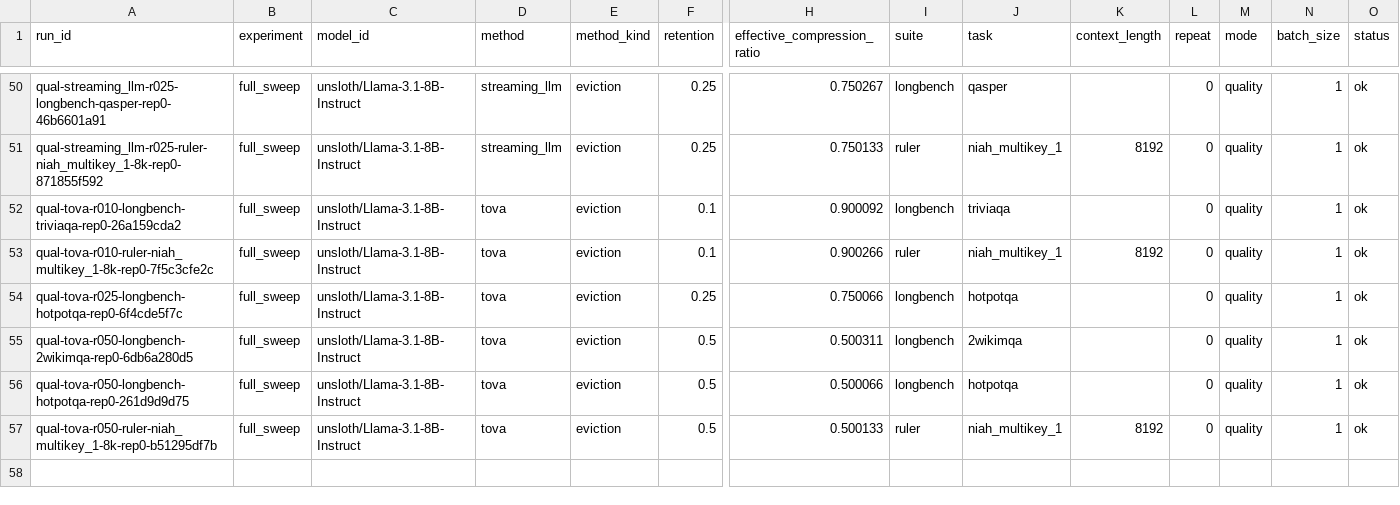
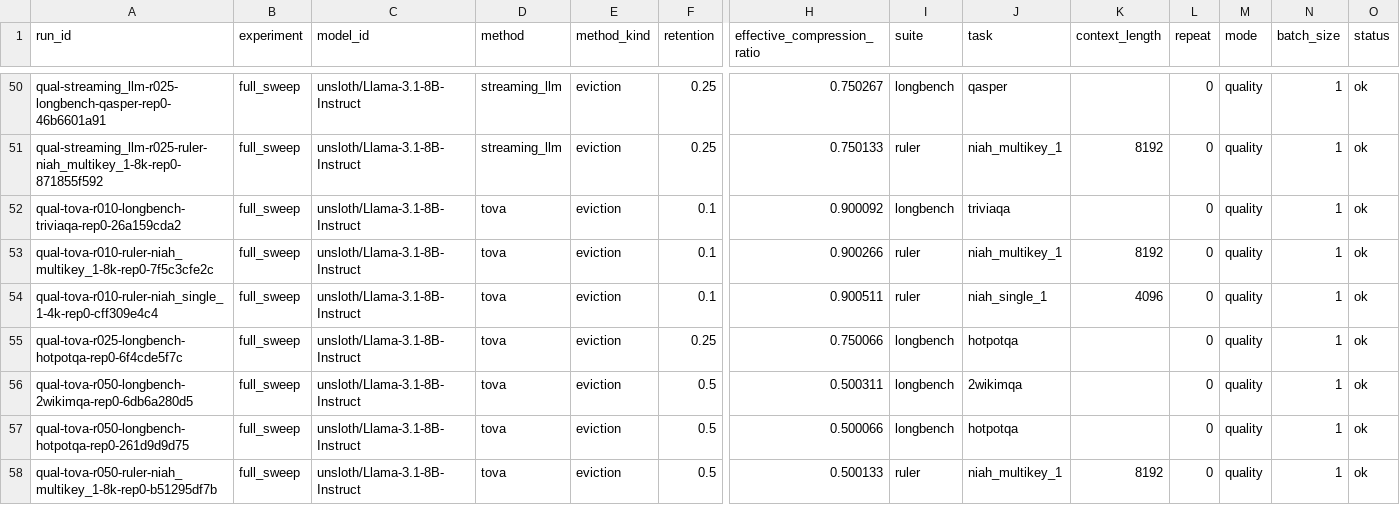
Before and after one commit to Samama251251/kvcache-bench, a CSV file: results/index.csv, drawn as a sheet; only a part is shown, gaps mark what is left out; rows hold the shown columns only; the diff names each change by its address in the sheet, - before the commit and + after, or states it on an @@ line.

Commit message:
Add results for qual-tova-r010-ruler-niah_single_1-4k-rep0

```diff
--- a/results/index.csv
+++ b/results/index.csv
+row 54: qual-tova-r010-ruler-niah_single_1-4k-rep0-cff309e4c4 | full_sweep | unsloth/Llama-3.1-8B-Instruct | tova | eviction | 0.1 | 0.900511 | ruler | niah_single_1 | 4096 | 0 | quality | 1 | ok
```
Also changed, not shown: 1 other file.
